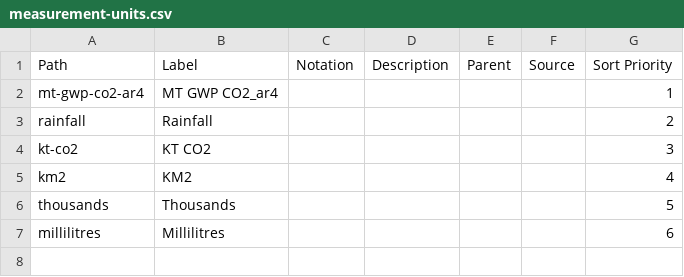
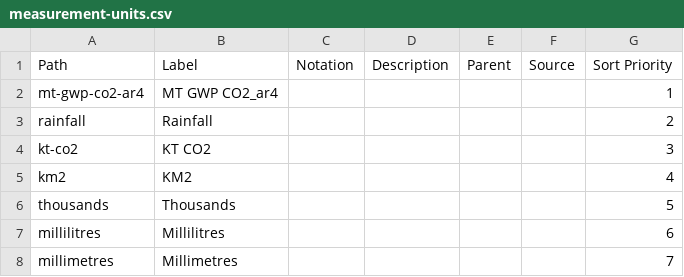
Before and after one commit to GSS-Cogs/family-climate-change, a CSV file: reference/codelists/measurement-units.csv, drawn as a sheet; the diff names each change by its address in the sheet, - before the commit and + after, or states it on an @@ line.

Commit message:
change to rainfall measure

```diff
--- a/reference/codelists/measurement-units.csv
+++ b/reference/codelists/measurement-units.csv
+row 8: millimetres | Millimetres |  |  |  |  | 7
```
